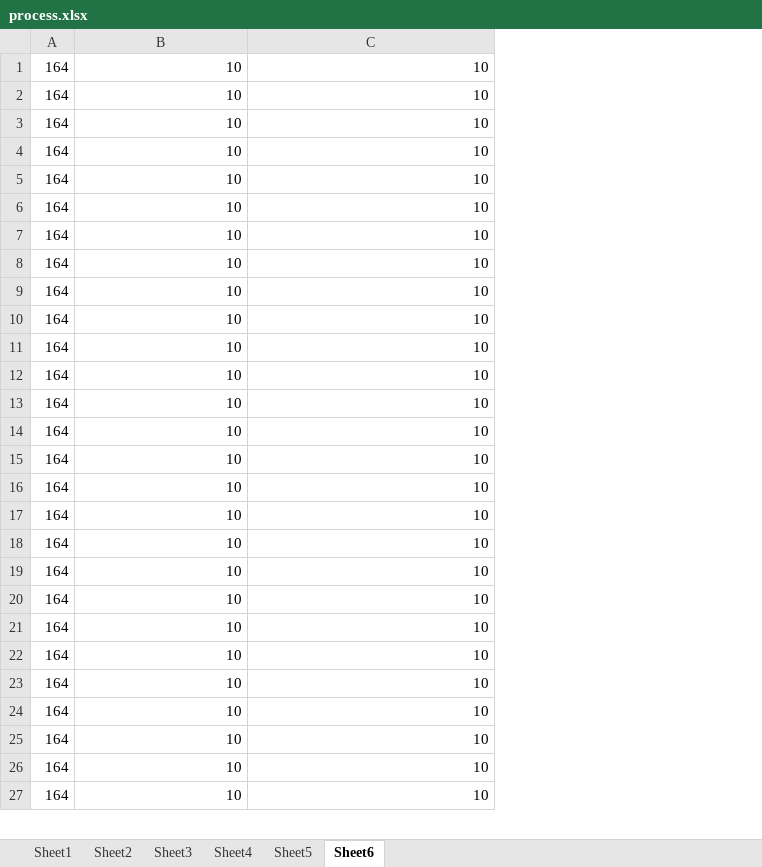
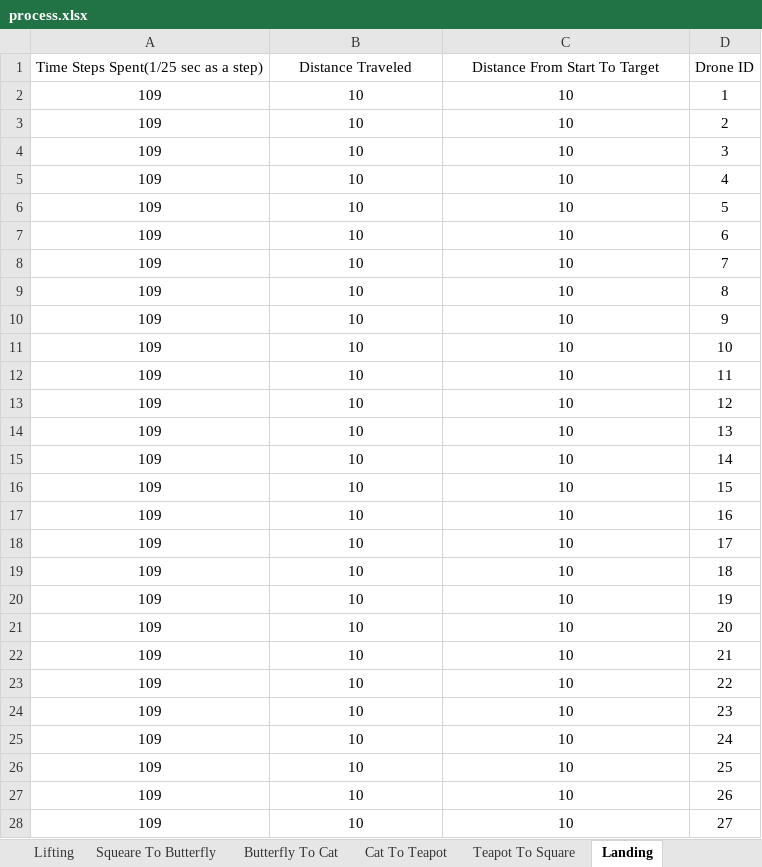
Before and after one commit to ShuqinZ/Path-Planning-and-Collision-Avoidance, an Excel workbook: process.xlsx, sheet Landing, drawn as a sheet; only a part is shown; values as stored, in another font and other column widths than the file's, no borders; removed rows and columns are numbered as before the commit, all else as after; the diff covers the shown part only; the diff names each change by its address in the sheet, - before the commit and + after, or states it on an @@ line.

```diff
--- a/process.xlsx (sheet Landing)
+++ b/process.xlsx (sheet Landing)
-sheet tab: Sheet1
+sheet tab: Lifting
-sheet tab: Sheet2
+sheet tab: Squeare To Butterfly
-sheet tab: Sheet3
+sheet tab: Butterfly To Cat
-sheet tab: Sheet4
+sheet tab: Cat To Teapot
-sheet tab: Sheet5
+sheet tab: Teapot To Square
-sheet tab: Sheet6
+sheet tab: Landing
-column A, rows 1-27: all 164
+column A, rows 2-28: all 109
+column D, rows 2-28: 1 | 2 | 3 | 4 | 5 | 6 | 7 | 8 | 9 | 10 | 11 | 12 | 13 | 14 | 15 | 16 | 17 | 18 | 19 | 20 | 21 | 22 | 23 | 24 | 25 | 26 | 27
+row 1: Time Steps Spent(1/25 sec as a step) | Distance Traveled | Distance From Start To Target | Drone ID
-B2:C28 alignment: right
+B2:C28 alignment: center
```
Also changed, not shown: 6 added rows, 6 removed rows, 13 moved rows and cell formats elsewhere in this sheet, sheet Teapot To Square, sheet Butterfly To Cat, sheet Cat To Teapot, sheet Squeare To Butterfly, sheet Lifting, charts or pictures, process_1.xlsx, 18 other files.
